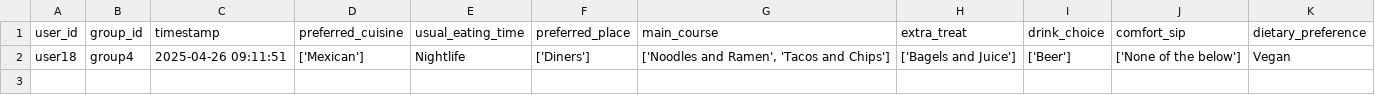
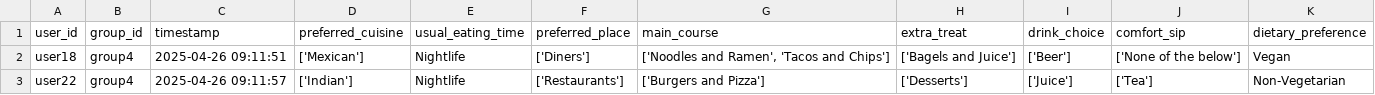
Before and after one commit to demondeployer7/dss8, a CSV file: user_responses.csv, drawn as a sheet.

Commit message:
Update user_responses.csv via Streamlit app

```diff
--- a/user_responses.csv
+++ b/user_responses.csv
@@ -2 +2,2 @@ user_id,group_id,timestamp,preferred_cuisine,usual_eating_time,preferred_place,m
 user18,group4,2025-04-26 09:11:51,['Mexican'],Nightlife,['Diners'],"['Noodles and Ramen', 'Tacos and Chips']",['Bagels and Juice'],['Beer'],['None of the below'],Vegan
+user22,group4,2025-04-26 09:11:57,['Indian'],Nightlife,['Restaurants'],['Burgers and Pizza'],['Desserts'],['Juice'],['Tea'],Non-Vegetarian
```
